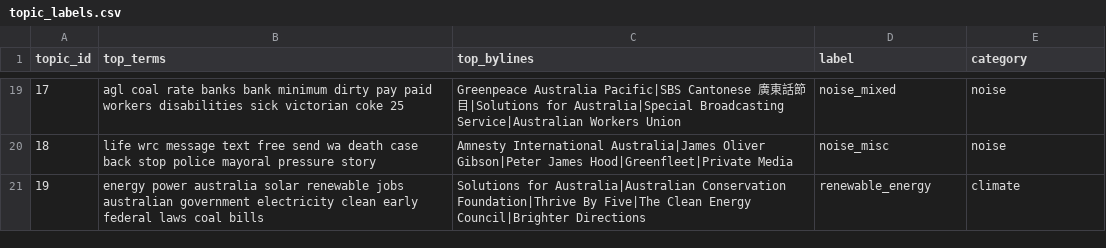
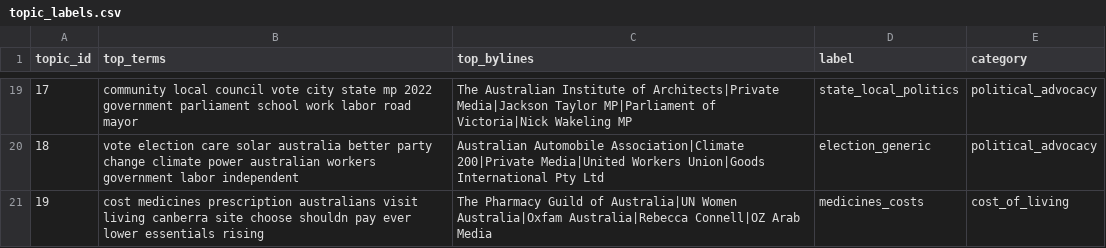
Before and after one commit to stuliveshere/FB_API, a CSV file: data/topic_labels.csv, drawn as a sheet; only a part is shown, gaps mark what is left out; the diff covers the shown part only.

```diff
--- a/data/topic_labels.csv
+++ b/data/topic_labels.csv
@@ -19,3 +19,3 @@ topic_id,top_terms,top_bylines,label,category
-17,agl coal rate banks bank minimum dirty pay paid workers disabilities sick victorian coke 25,Greenpeace Australia Pacific|SBS Cantonese 廣東話節目|Solutions for Australia|Special Broadcasting Service|Australian Workers Union ,noise_mixed,noise
-18,life wrc message text free send wa death case back stop police mayoral pressure story,Amnesty International Australia|James Oliver Gibson|Peter James Hood|Greenfleet|Private Media,noise_misc,noise
-19,energy power australia solar renewable jobs australian government electricity clean early federal laws coal bills,Solutions for Australia|Australian Conservation Foundation|Thrive By Five|The Clean Energy Council|Brighter Directions,renewable_energy,climate
+17,community local council vote city state mp 2022 government parliament school work labor road mayor,The Australian Institute of Architects|Private Media|Jackson Taylor MP|Parliament of Victoria|Nick Wakeling MP,state_local_politics,political_advocacy
+18,vote election care solar australia better party change climate power australian workers government labor independent,Australian Automobile Association|Climate 200|Private Media|United Workers Union|Goods International Pty Ltd,election_generic,political_advocacy
+19,cost medicines prescription australians visit living canberra site choose shouldn pay ever lower essentials rising,The Pharmacy Guild of Australia|UN Women Australia|Oxfam Australia|Rebecca Connell|OZ Arab Media,medicines_costs,cost_of_living
```
Also changed, not shown: 61 edited cells elsewhere in this file, 2 other files.
